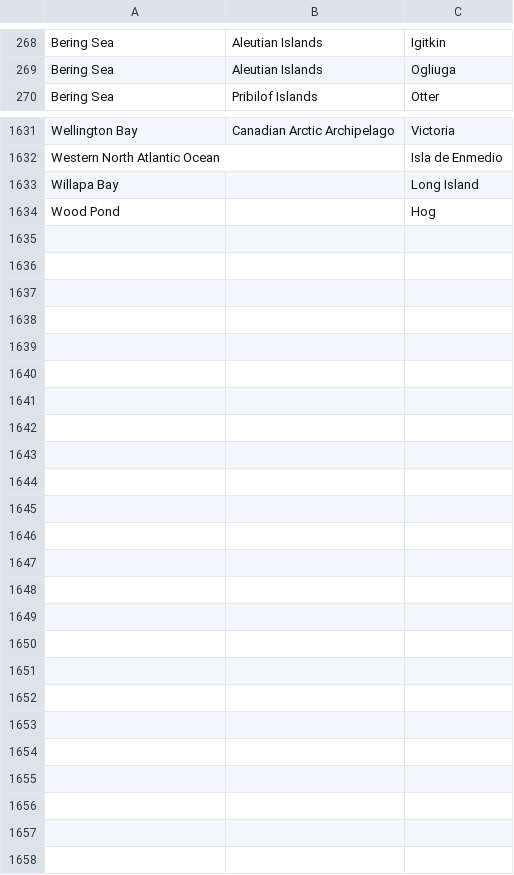
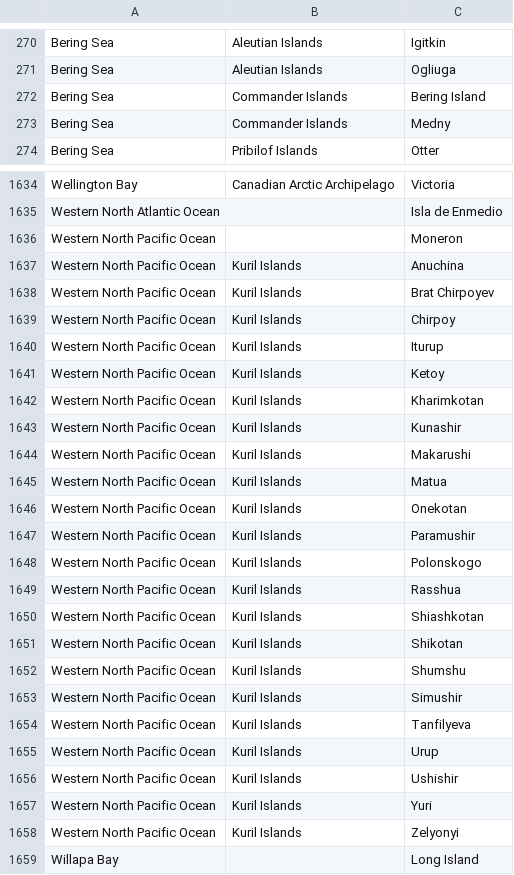
Before and after one commit to VertNet/DwCVocabs, a CSV file: vocabs/island.csv, drawn as a sheet; only a part is shown, gaps mark what is left out; the shorter side is filled out with more unchanged rows; the diff covers the shown part only; the diff names each change by its address in the sheet, - before the commit and + after, or states it on an @@ line.

```diff
--- a/vocabs/island.csv
+++ b/vocabs/island.csv
+row 272: Bering Sea | Commander Islands | Bering Island
+row 273: Bering Sea | Commander Islands | Medny
+row 1636: Western North Pacific Ocean |  | Moneron
+row 1637: Western North Pacific Ocean | Kuril Islands | Anuchina
+row 1638: Western North Pacific Ocean | Kuril Islands | Brat Chirpoyev
+row 1639: Western North Pacific Ocean | Kuril Islands | Chirpoy
+row 1640: Western North Pacific Ocean | Kuril Islands | Iturup
+row 1641: Western North Pacific Ocean | Kuril Islands | Ketoy
+row 1642: Western North Pacific Ocean | Kuril Islands | Kharimkotan
+row 1643: Western North Pacific Ocean | Kuril Islands | Kunashir
+row 1644: Western North Pacific Ocean | Kuril Islands | Makarushi
+row 1645: Western North Pacific Ocean | Kuril Islands | Matua
+row 1646: Western North Pacific Ocean | Kuril Islands | Onekotan
+row 1647: Western North Pacific Ocean | Kuril Islands | Paramushir
+row 1648: Western North Pacific Ocean | Kuril Islands | Polonskogo
+row 1649: Western North Pacific Ocean | Kuril Islands | Rasshua
+row 1650: Western North Pacific Ocean | Kuril Islands | Shiashkotan
+row 1651: Western North Pacific Ocean | Kuril Islands | Shikotan
+row 1652: Western North Pacific Ocean | Kuril Islands | Shumshu
+row 1653: Western North Pacific Ocean | Kuril Islands | Simushir
+row 1654: Western North Pacific Ocean | Kuril Islands | Tanfilyeva
+row 1655: Western North Pacific Ocean | Kuril Islands | Urup
+row 1656: Western North Pacific Ocean | Kuril Islands | Ushishir
+row 1657: Western North Pacific Ocean | Kuril Islands | Yuri
+row 1658: Western North Pacific Ocean | Kuril Islands | Zelyonyi
```
Also changed, not shown: 7 added rows, 6 removed rows and 2 edited cells elsewhere in this file, vocabs/LengthConversion.csv, vocabs/countryCode.csv, 4 other files.
